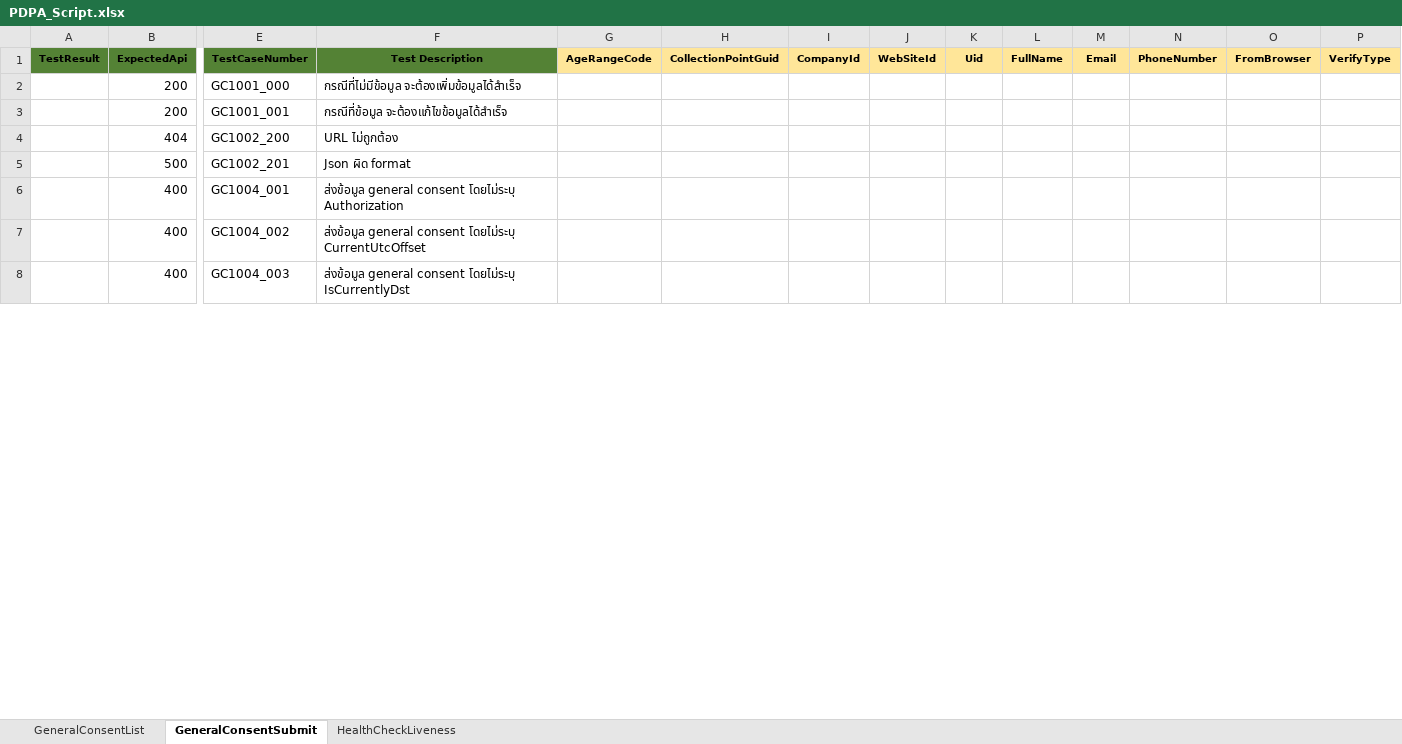
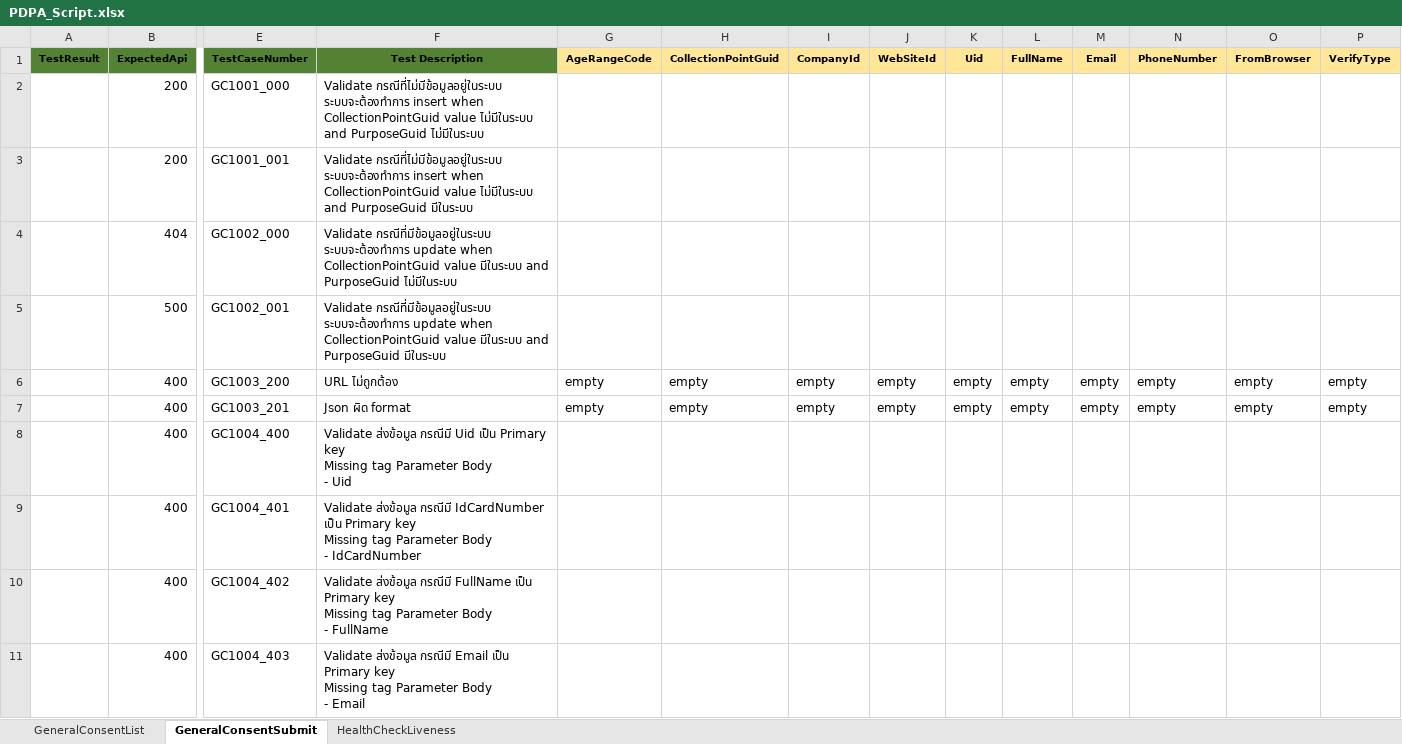
Before and after one commit to niran33168/PDPA, an Excel workbook: TestResource/DataTest/Excel_Script/PDPA_Script.xlsx, sheet GeneralConsentSubmit, drawn as a sheet; only a part is shown, gaps mark what is left out; values as stored, in another font and other column widths than the file's, no borders; addresses are those after the commit; rows hold the shown columns only; ↵ is a line break in a cell; the diff covers the shown part only; the diff names each change by its address in the sheet, - before the commit and + after, or states it on an @@ line.

Commit message:
Update PDPA_Script.xlsx

```diff
--- a/TestResource/DataTest/Excel_Script/PDPA_Script.xlsx (sheet GeneralConsentSubmit)
+++ b/TestResource/DataTest/Excel_Script/PDPA_Script.xlsx (sheet GeneralConsentSubmit)
-F2 (Test Description): กรณีที่ไม่มีข้อมูล จะต้องเพิ่มข้อมูลได้สำเร็จ
+F2 (Test Description): Validate กรณีที่ไม่มีข้อมูลอยู่ในระบบ ระบบจะต้องทำการ insert when CollectionPointGuid value ไม่มีในระบบ and PurposeGuid ไม่มีในระบบ
-F3 (Test Description): กรณีที่ข้อมูล จะต้องแก้ไขข้อมูลได้สำเร็จ
+F3 (Test Description): Validate กรณีที่ไม่มีข้อมูลอยู่ในระบบ ระบบจะต้องทำการ insert when CollectionPointGuid value ไม่มีในระบบ and PurposeGuid มีในระบบ
-E4 (TestCaseNumber): GC1002_200
+E4 (TestCaseNumber): GC1002_000
-F4 (Test Description): URL ไม่ถูกต้อง
+F4 (Test Description): Validate กรณีที่มีข้อมูลอยู่ในระบบ ระบบจะต้องทำการ update when CollectionPointGuid value มีในระบบ and PurposeGuid ไม่มีในระบบ
-E5 (TestCaseNumber): GC1002_201
+E5 (TestCaseNumber): GC1002_001
-F5 (Test Description): Json ผิด format
+F5 (Test Description): Validate กรณีที่มีข้อมูลอยู่ในระบบ ระบบจะต้องทำการ update when CollectionPointGuid value มีในระบบ and PurposeGuid มีในระบบ
+row 6:  | 400 | GC1003_200 | URL ไม่ถูกต้อง | empty | empty | empty | empty | empty | empty | empty | empty | empty | empty
+row 7:  | 400 | GC1003_201 | Json ผิด format | empty | empty | empty | empty | empty | empty | empty | empty | empty | empty
+row 8:  | 400 | GC1004_400 | Validate ส่งข้อมูล กรณีมี Uid เป็น Primary key ↵ Missing tag Parameter Body ↵ - Uid
-E9 (TestCaseNumber): GC1004_001
+E9 (TestCaseNumber): GC1004_401
-F9 (Test Description): ส่งข้อมูล general consent โดยไม่ระบุ Authorization
+F9 (Test Description): Validate ส่งข้อมูล กรณีมี IdCardNumber เป็น Primary key ↵ Missing tag Parameter Body ↵ - IdCardNumber
-E10 (TestCaseNumber): GC1004_002
+E10 (TestCaseNumber): GC1004_402
-F10 (Test Description): ส่งข้อมูล general consent โดยไม่ระบุ CurrentUtcOffset
+F10 (Test Description): Validate ส่งข้อมูล กรณีมี FullName เป็น Primary key ↵ Missing tag Parameter Body ↵ - FullName
-E11 (TestCaseNumber): GC1004_003
+E11 (TestCaseNumber): GC1004_403
-F11 (Test Description): ส่งข้อมูล general consent โดยไม่ระบุ IsCurrentlyDst
+F11 (Test Description): Validate ส่งข้อมูล กรณีมี Email เป็น Primary key ↵ Missing tag Parameter Body ↵ - Email
```
Also changed, not shown: 30 added rows, 3 removed rows and 80 edited cells elsewhere in this sheet, sheet GeneralConsentList, sheet HealthCheckLiveness.
